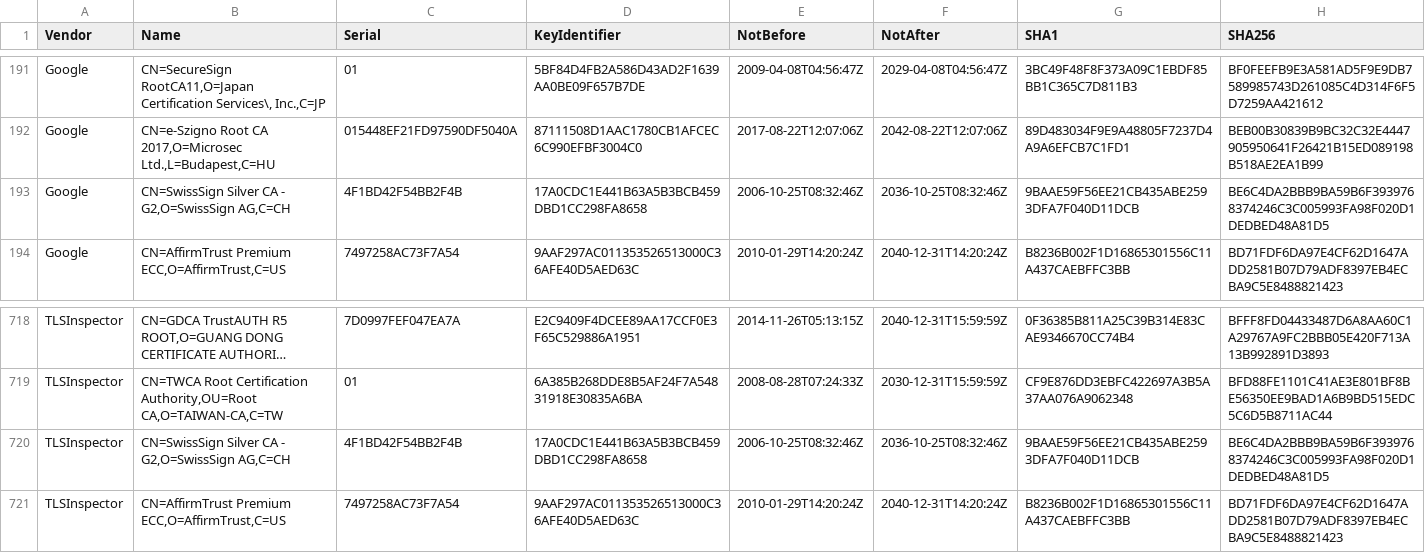
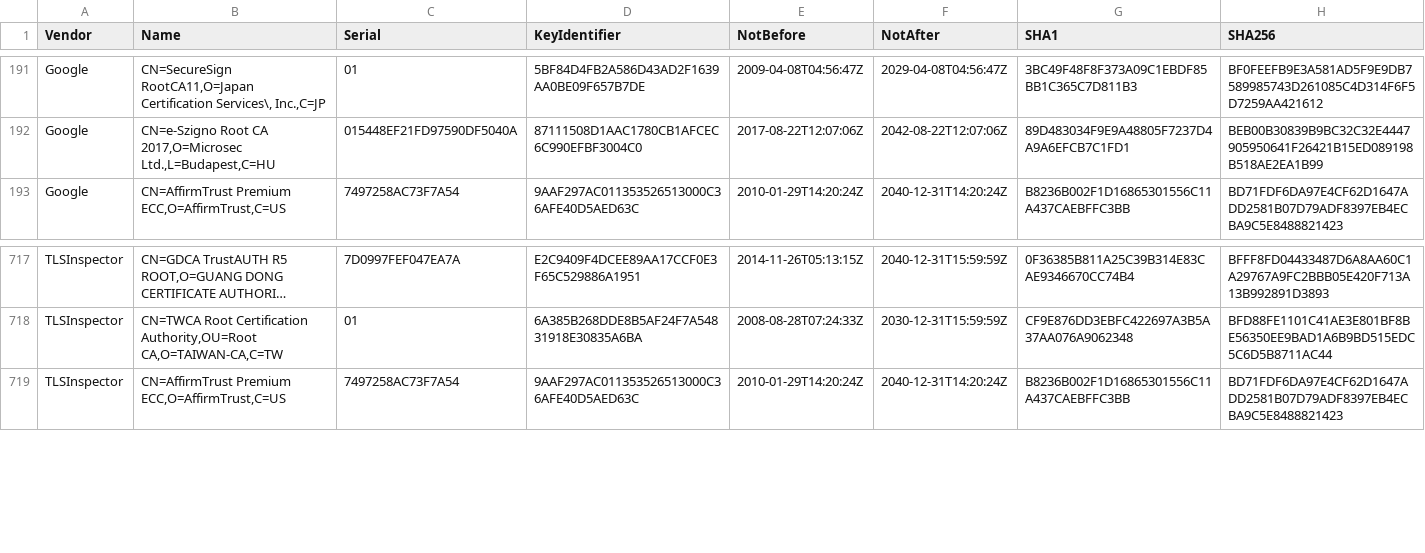
Before and after one commit to tls-inspector/rootca, a CSV file: bundles/certificates.csv, drawn as a sheet; only a part is shown, gaps mark what is left out; long unchanged cells end in …; the diff names each change by its address in the sheet, - before the commit and + after, or states it on an @@ line.

Commit message:
[Actions] Update CA Bundles

```diff
--- a/bundles/certificates.csv
+++ b/bundles/certificates.csv
-row 193: Google | CN=SwissSign Silver CA - G2,O=SwissSign AG,C=CH | 4F1BD42F54BB2F4B | 17A0CDC1E441B63A5B3BCB459DBD1CC298FA8658 | 2006-10-25T08:32:46Z | 2036-10-25T08:32:46Z | 9BAAE59F56EE21CB435ABE2593DFA7F040D11DCB | BE6C4DA2BBB9BA59B6F3939768374246C3C005993FA98F020D1DEDBED48A81D5
-row 720: TLSInspector | CN=SwissSign Silver CA - G2,O=SwissSign AG,C=CH | 4F1BD42F54BB2F4B | 17A0CDC1E441B63A5B3BCB459DBD1CC298FA8658 | 2006-10-25T08:32:46Z | 2036-10-25T08:32:46Z | 9BAAE59F56EE21CB435ABE2593DFA7F040D11DCB | BE6C4DA2BBB9BA59B6F3939768374246C3C005993FA98F020D1DEDBED48A81D5
```
Also changed, not shown: 10 other files.
